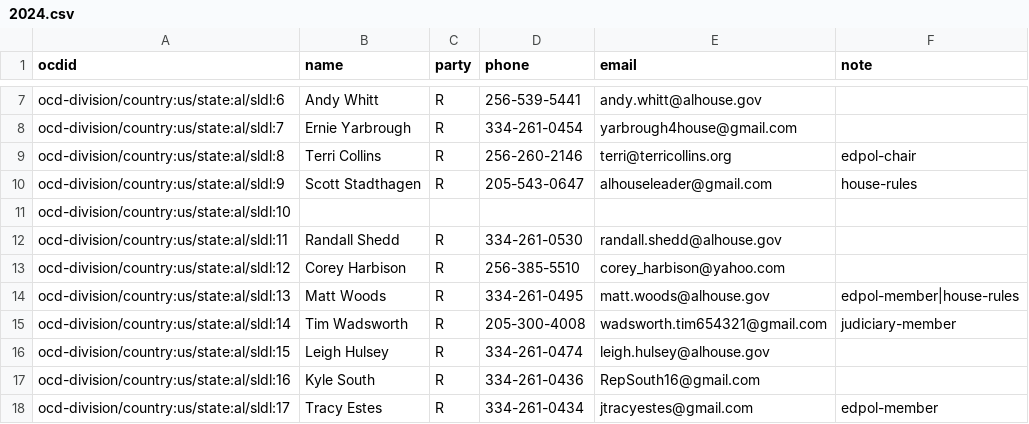
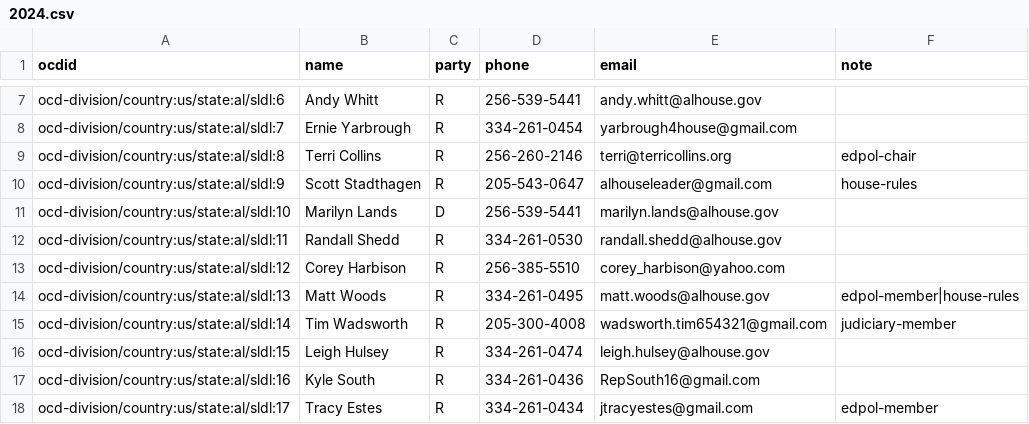
Before and after one commit to altrac-works/altrac-call, a CSV file: data/alabama/2024.csv, drawn as a sheet; only a part is shown, gaps mark what is left out.

Commit message:
add marilyn lands!!! yeehaw 🤠

```diff
--- a/data/alabama/2024.csv
+++ b/data/alabama/2024.csv
@@ -10,3 +10,3 @@ ocd-division/country:us/state:al/sldl:8,Terri Collins,R,256-260-2146,terri@terri
 ocd-division/country:us/state:al/sldl:9,Scott Stadthagen,R,205-543-0647,alhouseleader@gmail.com,house-rules
-ocd-division/country:us/state:al/sldl:10,,,,,
+ocd-division/country:us/state:al/sldl:10,Marilyn Lands,D,256-539-5441,marilyn.lands@alhouse.gov,
 ocd-division/country:us/state:al/sldl:11,Randall Shedd,R,334-261-0530,randall.shedd@alhouse.gov,
```
